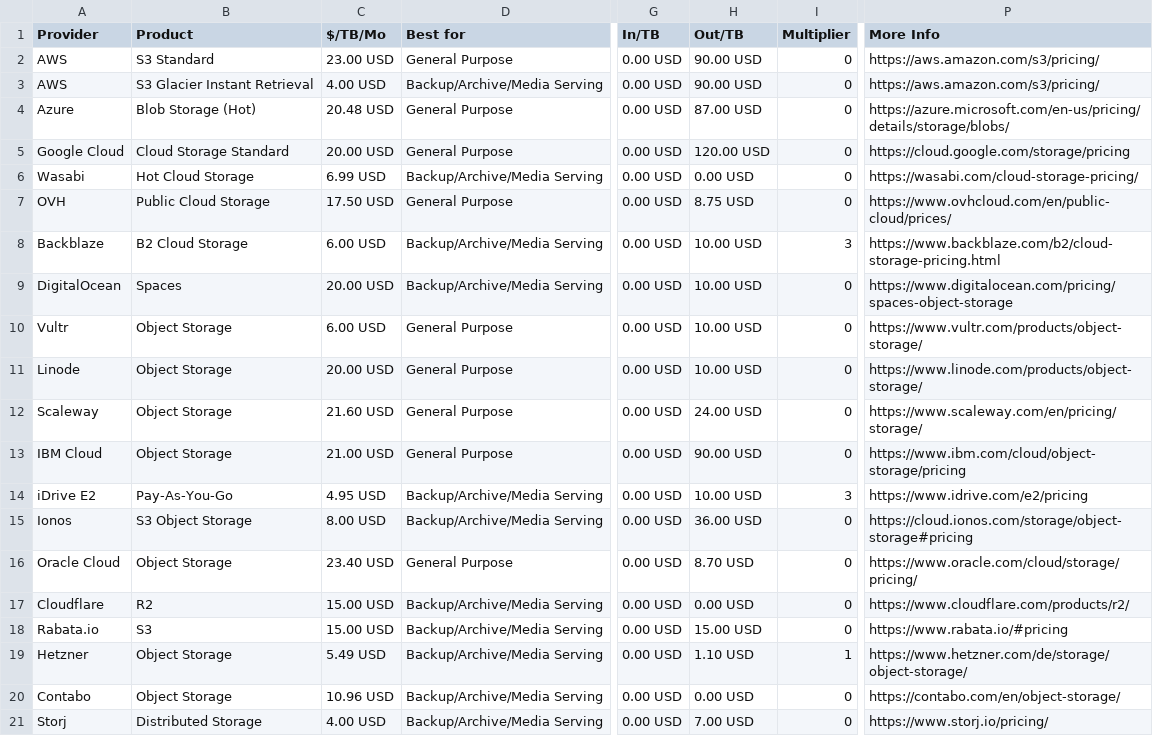
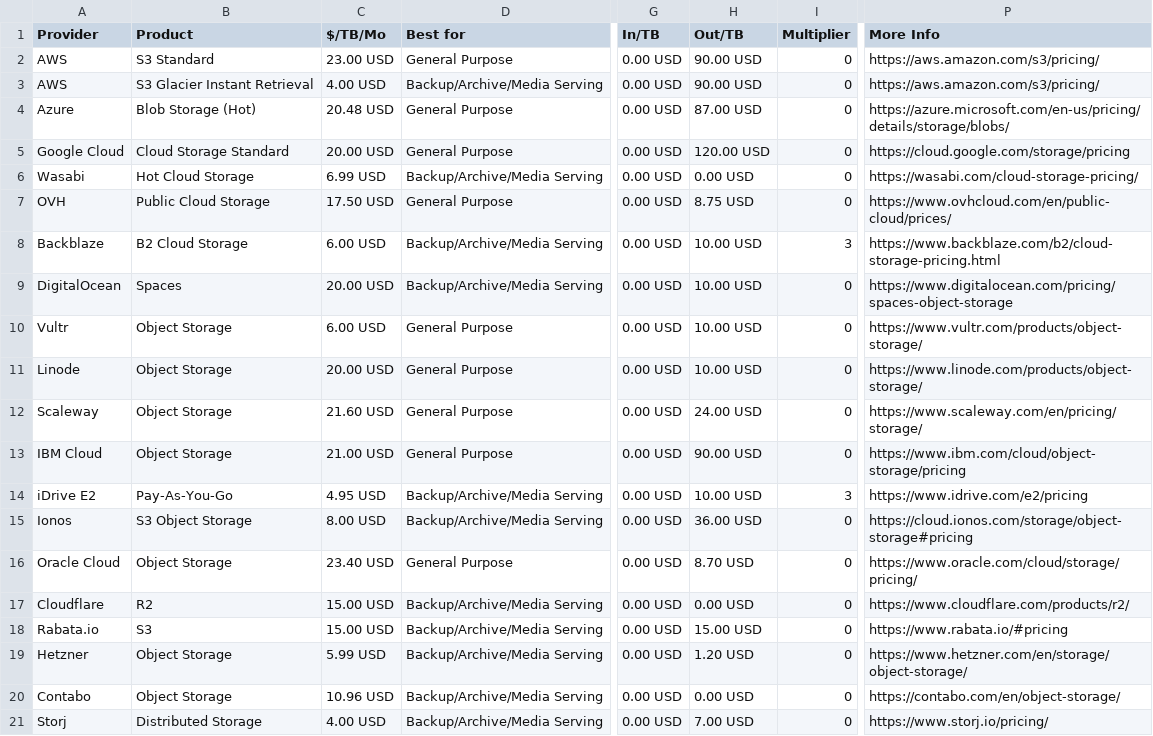
Before and after one commit to zeroservices/s3compare.io_data, a CSV file: s3compare.io_data.csv, drawn as a sheet; only a part is shown, gaps mark what is left out; the diff names each change by its address in the sheet, - before the commit and + after, or states it on an @@ line.

Commit message:
fix hetzner pricing in USD, correct free-egress multiplier, fix url

```diff
--- a/s3compare.io_data.csv
+++ b/s3compare.io_data.csv
-C19 ($/TB/Mo): 5.49 USD
+C19 ($/TB/Mo): 5.99 USD
-H19 (Out/TB): 1.10 USD
+H19 (Out/TB): 1.20 USD
-I19 (Multiplier): 1
+I19 (Multiplier): 0
-P19 (More Info): https://www.hetzner.com/de/storage/object-storage/
+P19 (More Info): https://www.hetzner.com/en/storage/object-storage/
```
